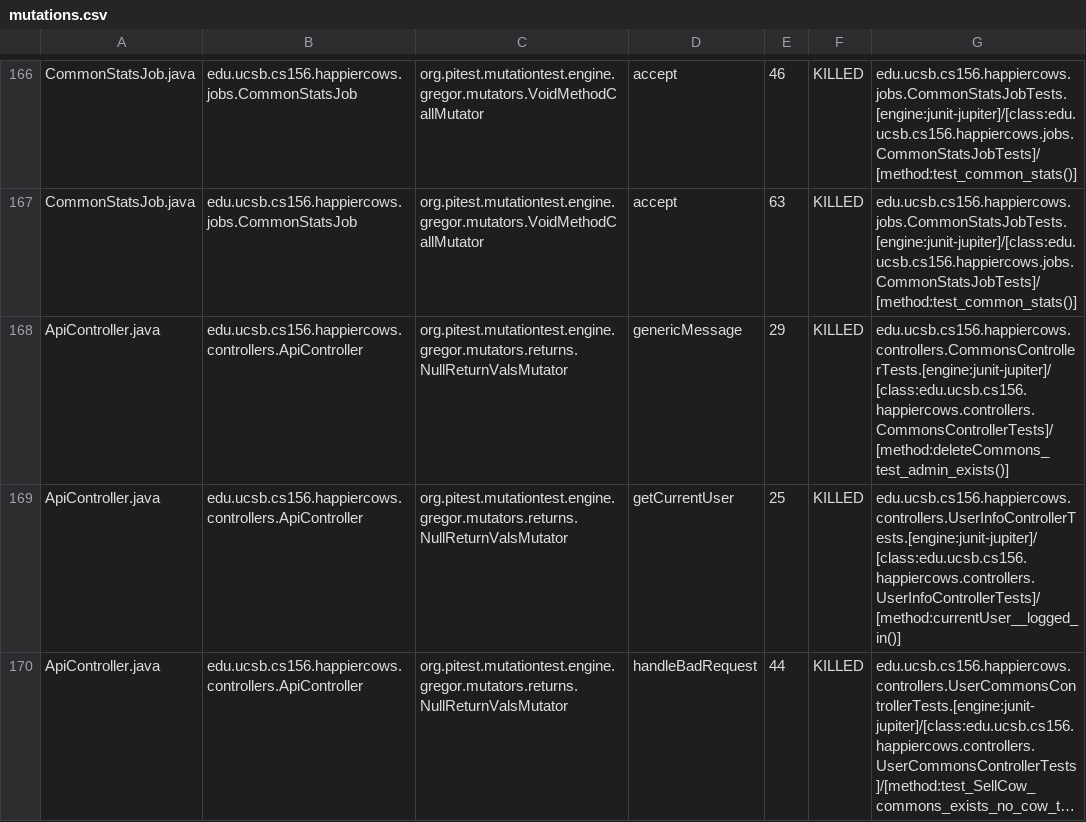
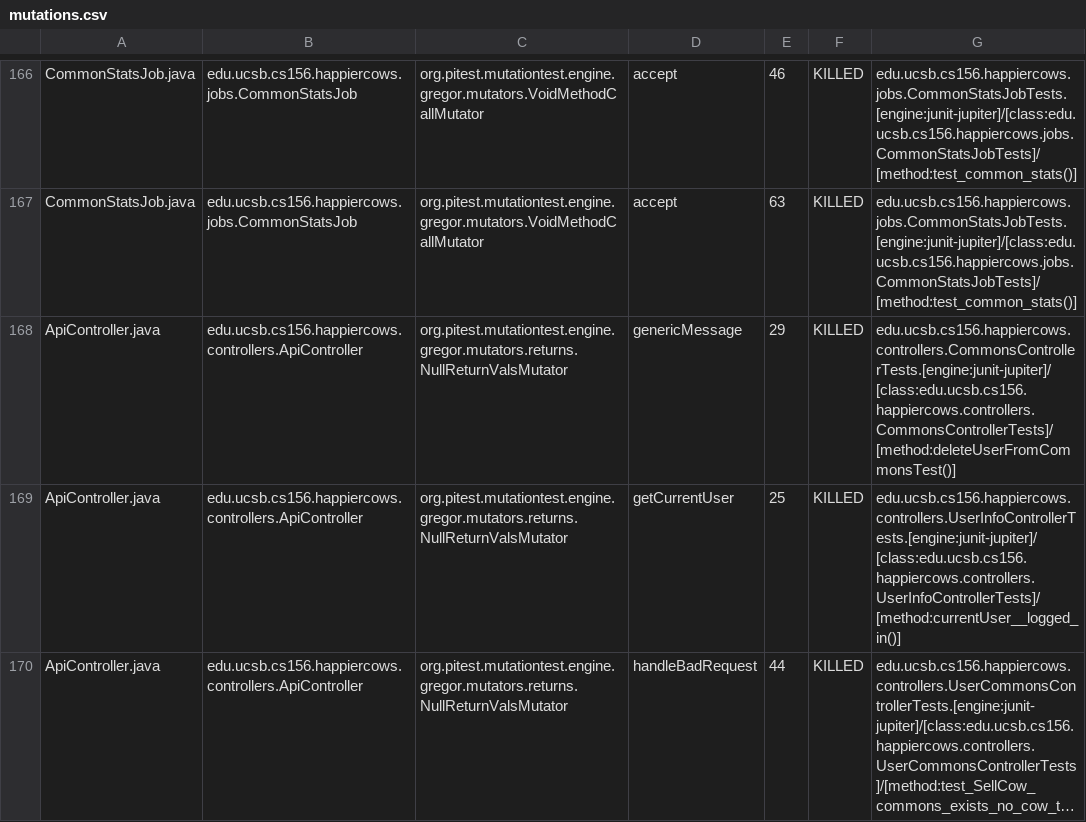
Before and after one commit to ucsb-cs156-m23/proj-happycows-m23-10am-3, a CSV file: pitest/mutations.csv, drawn as a sheet; only a part is shown, gaps mark what is left out; long unchanged cells end in …; the diff covers the shown part only.

Commit message:
Deploying to gh-pages from @ ucsb-cs156-m23/proj-happycows-m23-10am-3@ba65925138659850be8d7a49f7cfb22bc3a9f324 🚀

```diff
--- a/pitest/mutations.csv
+++ b/pitest/mutations.csv
@@ -167,3 +167,3 @@ CommonStatsJob.java,edu.ucsb.cs156.happiercows.jobs.CommonStatsJob,org.pitest.mu
 CommonStatsJob.java,edu.ucsb.cs156.happiercows.jobs.CommonStatsJob,org.pitest.mutationtest.engine.gregor.mutators.VoidMethodCallMutator,accept,63,KILLED,edu.ucsb.cs156.happiercows.jobs.CommonStatsJobTests.[engine:junit-jupiter]/[class:edu.ucsb.cs156.happiercows.jobs.CommonStatsJobTests]/[method:test_common_stats()]
-ApiController.java,edu.ucsb.cs156.happiercows.controllers.ApiController,org.pitest.mutationtest.engine.gregor.mutators.returns.NullReturnValsMutator,genericMessage,29,KILLED,edu.ucsb.cs156.happiercows.controllers.CommonsControllerTests.[engine:junit-jupiter]/[class:edu.ucsb.cs156.happiercows.controllers.CommonsControllerTests]/[method:deleteCommons_test_admin_exists()]
+ApiController.java,edu.ucsb.cs156.happiercows.controllers.ApiController,org.pitest.mutationtest.engine.gregor.mutators.returns.NullReturnValsMutator,genericMessage,29,KILLED,edu.ucsb.cs156.happiercows.controllers.CommonsControllerTests.[engine:junit-jupiter]/[class:edu.ucsb.cs156.happiercows.controllers.CommonsControllerTests]/[method:deleteUserFromCommonsTest()]
 ApiController.java,edu.ucsb.cs156.happiercows.controllers.ApiController,org.pitest.mutationtest.engine.gregor.mutators.returns.NullReturnValsMutator,getCurrentUser,25,KILLED,edu.ucsb.cs156.happiercows.controllers.UserInfoControllerTests.[engine:junit-jupiter]/[class:edu.ucsb.cs156.happiercows.controllers.UserInfoControllerTests]/[method:currentUser__logged_in()]
```
Also changed, not shown: 3 added rows, 2 removed rows and 20 edited cells elsewhere in this file, 41 other files.
